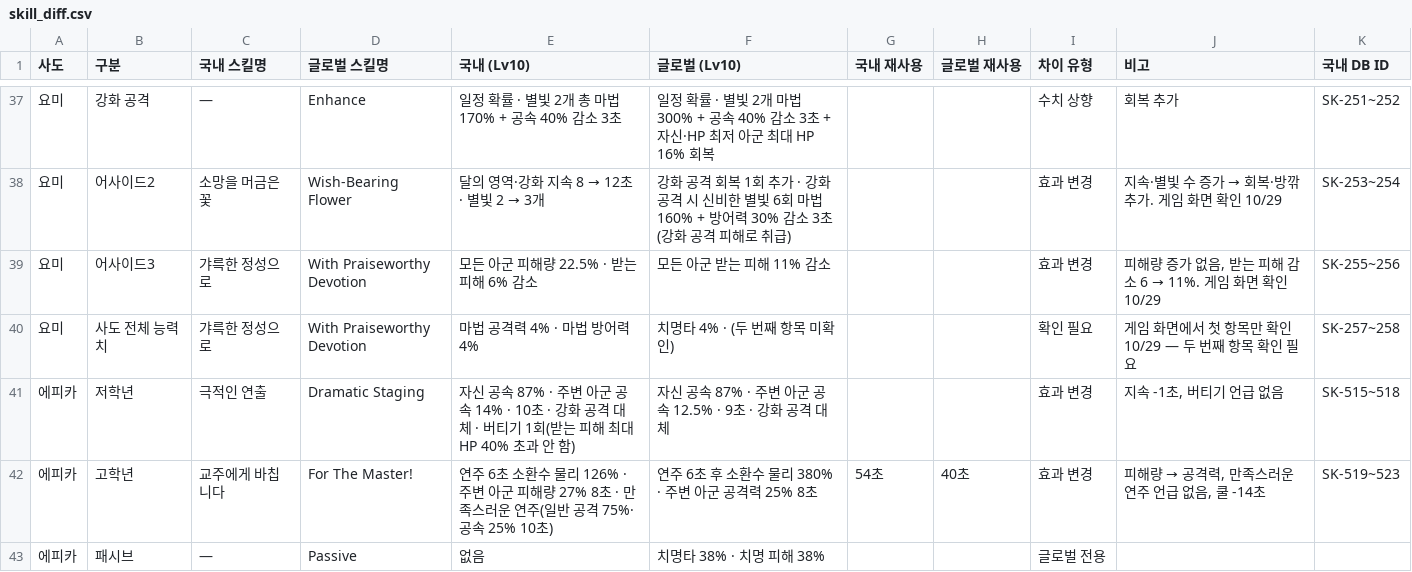
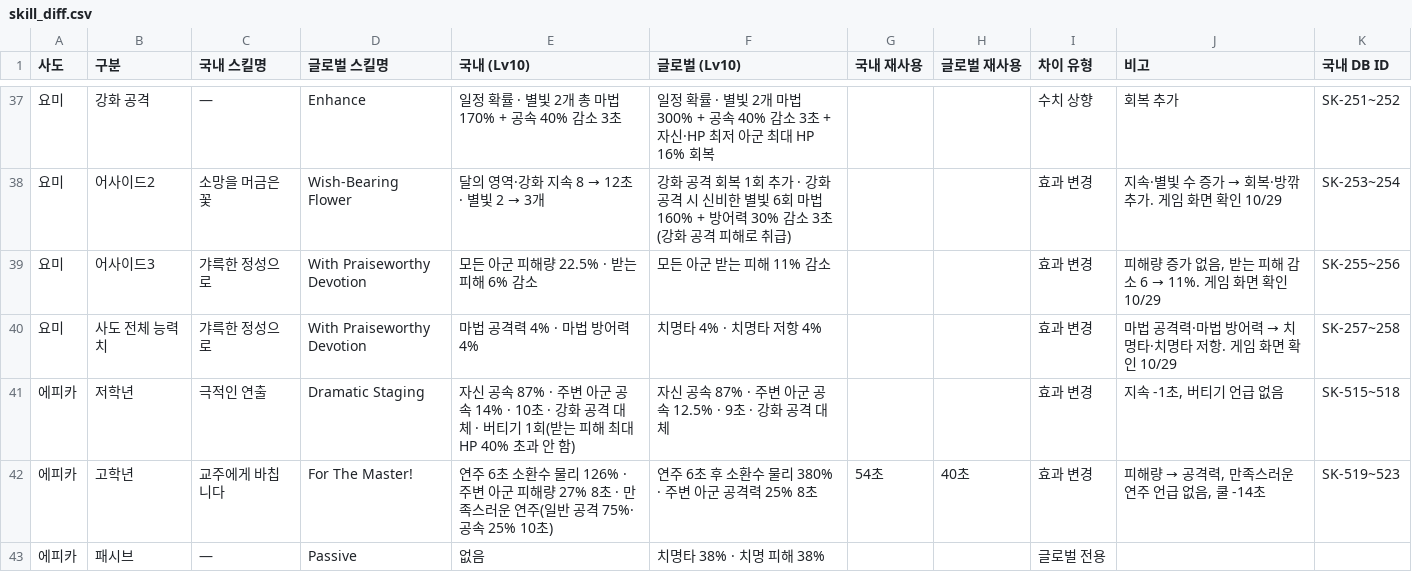
Before and after one commit to gasumii/trickcal-meta, a CSV file: data/global/skill_diff.csv, drawn as a sheet; only a part is shown, gaps mark what is left out.

```diff
--- a/data/global/skill_diff.csv
+++ b/data/global/skill_diff.csv
@@ -39,3 +39,3 @@
 요미,어사이드3,갸륵한 정성으로,With Praiseworthy Devotion,모든 아군 피해량 22.5% · 받는 피해 6% 감소,모든 아군 받는 피해 11% 감소,,,효과 변경,"피해량 증가 없음, 받는 피해 감소 6 → 11%. 게임 화면 확인 10/29",SK-255~256
-요미,사도 전체 능력치,갸륵한 정성으로,With Praiseworthy Devotion,마법 공격력 4% · 마법 방어력 4%,치명타 4% · (두 번째 항목 미확인),,,확인 필요,게임 화면에서 첫 항목만 확인 10/29 — 두 번째 항목 확인 필요,SK-257~258
+요미,사도 전체 능력치,갸륵한 정성으로,With Praiseworthy Devotion,마법 공격력 4% · 마법 방어력 4%,치명타 4% · 치명타 저항 4%,,,효과 변경,마법 공격력·마법 방어력 → 치명타·치명타 저항. 게임 화면 확인 10/29,SK-257~258
 에피카,저학년,극적인 연출,Dramatic Staging,자신 공속 87% · 주변 아군 공속 14% · 10초 · 강화 공격 대체 · 버티기 1회(받는 피해 최대 HP 40% 초과 안 함),자신 공속 87% · 주변 아군 공속 12.5% · 9초 · 강화 공격 대체,,,효과 변경,"지속 -1초, 버티기 언급 없음",SK-515~518
```
Also changed, not shown: data/global/skill_diff_summary.csv.
